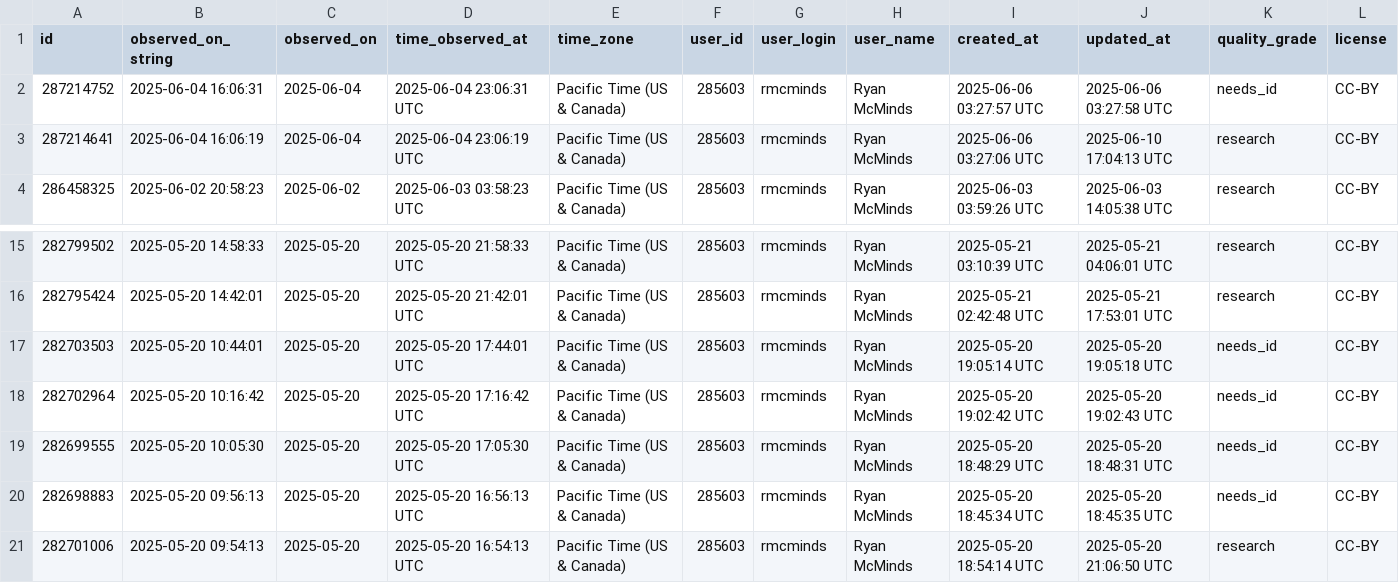
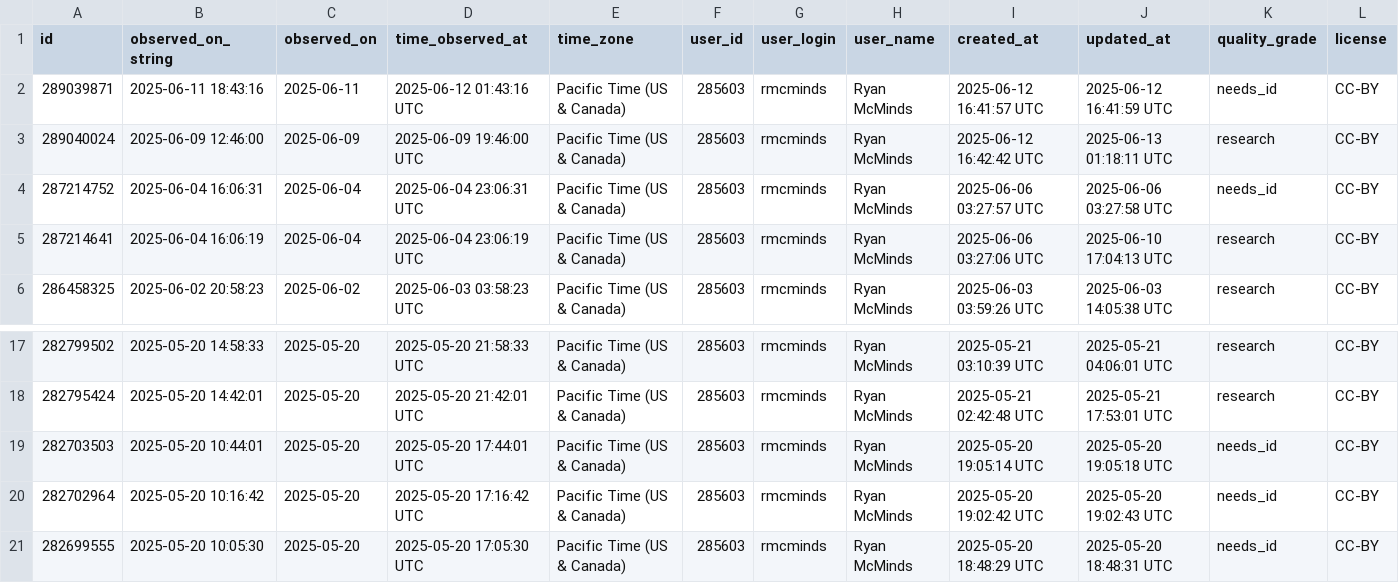
Before and after one commit to rmcminds/merdemicrobes, a CSV file: _data/most_recent_new_taxa.csv, drawn as a sheet; only a part is shown, gaps mark what is left out; removed rows and columns are numbered as before the commit, all else as after; rows hold the shown columns only; the diff names each change by its address in the sheet, - before the commit and + after, or states it on an @@ line.

```diff
--- a/_data/most_recent_new_taxa.csv
+++ b/_data/most_recent_new_taxa.csv
+row 2: 289039871 | 2025-06-11 18:43:16 | 2025-06-11 | 2025-06-12 01:43:16 UTC | Pacific Time (US & Canada) | 285603 | rmcminds | Ryan McMinds | 2025-06-12 16:41:57 UTC | 2025-06-12 16:41:59 UTC | needs_id | CC-BY
+row 3: 289040024 | 2025-06-09 12:46:00 | 2025-06-09 | 2025-06-09 19:46:00 UTC | Pacific Time (US & Canada) | 285603 | rmcminds | Ryan McMinds | 2025-06-12 16:42:42 UTC | 2025-06-13 01:18:11 UTC | research | CC-BY
-row 20: 282698883 | 2025-05-20 09:56:13 | 2025-05-20 | 2025-05-20 16:56:13 UTC | Pacific Time (US & Canada) | 285603 | rmcminds | Ryan McMinds | 2025-05-20 18:45:34 UTC | 2025-05-20 18:45:35 UTC | needs_id | CC-BY
-row 21: 282701006 | 2025-05-20 09:54:13 | 2025-05-20 | 2025-05-20 16:54:13 UTC | Pacific Time (US & Canada) | 285603 | rmcminds | Ryan McMinds | 2025-05-20 18:54:14 UTC | 2025-05-20 21:06:50 UTC | research | CC-BY
```
Also changed, not shown: 1 other file.
